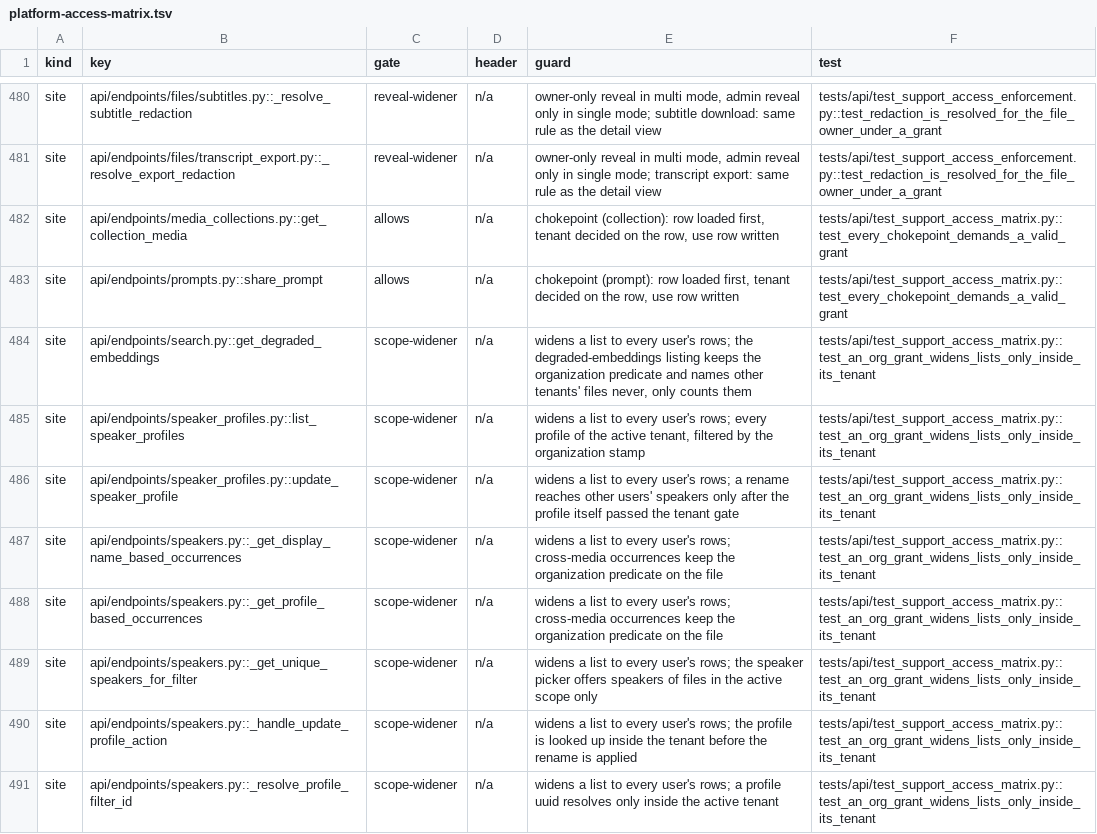
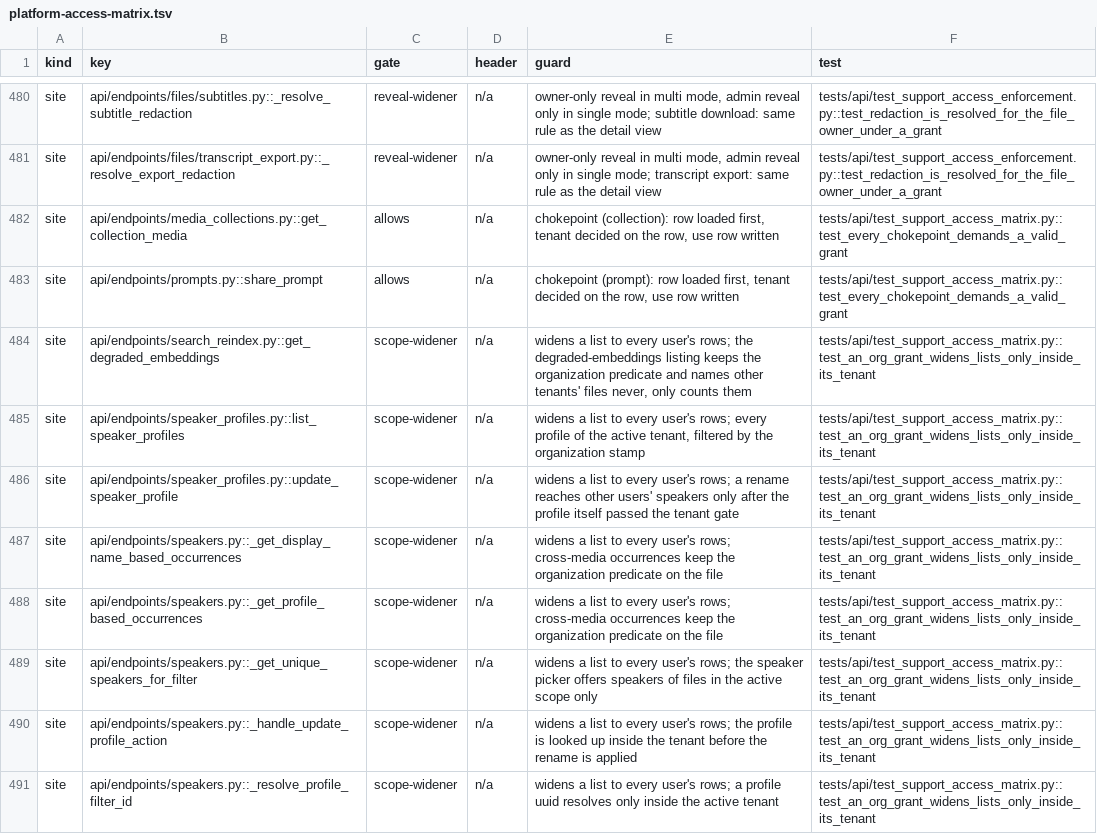
Before and after one commit to attevon-llc/OpenTranscribe, a TSV file: docs/security/platform-access-matrix.tsv, drawn as a sheet; only a part is shown, gaps mark what is left out.

Commit message:
refactor(api): split search endpoints into query, reindex, index health and model administration

```diff
--- a/docs/security/platform-access-matrix.tsv
+++ b/docs/security/platform-access-matrix.tsv
@@ -483,3 +483,3 @@ site	api/endpoints/media_collections.py::get_collection_media	allows	n/a	chokepo
 site	api/endpoints/prompts.py::share_prompt	allows	n/a	chokepoint (prompt): row loaded first, tenant decided on the row, use row written	tests/api/test_support_access_matrix.py::test_every_chokepoint_demands_a_valid_grant
-site	api/endpoints/search.py::get_degraded_embeddings	scope-widener	n/a	widens a list to every user's rows; the degraded-embeddings listing keeps the organization predicate and names other tenants' files never, only counts them	tests/api/test_support_access_matrix.py::test_an_org_grant_widens_lists_only_inside_its_tenant
+site	api/endpoints/search_reindex.py::get_degraded_embeddings	scope-widener	n/a	widens a list to every user's rows; the degraded-embeddings listing keeps the organization predicate and names other tenants' files never, only counts them	tests/api/test_support_access_matrix.py::test_an_org_grant_widens_lists_only_inside_its_tenant
 site	api/endpoints/speaker_profiles.py::list_speaker_profiles	scope-widener	n/a	widens a list to every user's rows; every profile of the active tenant, filtered by the organization stamp	tests/api/test_support_access_matrix.py::test_an_org_grant_widens_lists_only_inside_its_tenant
```
Also changed, not shown: 23 other files.
